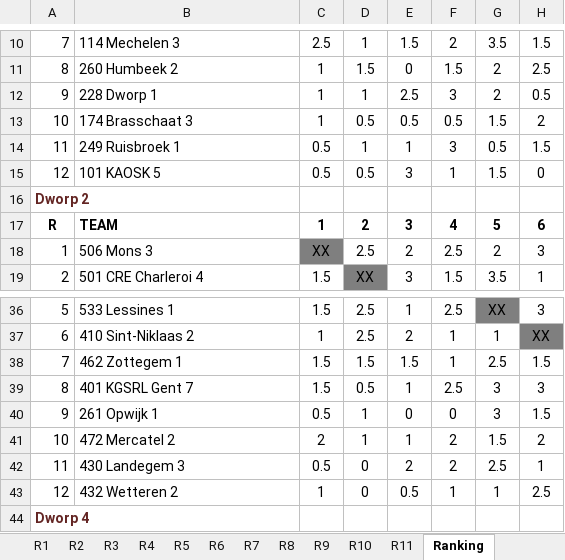
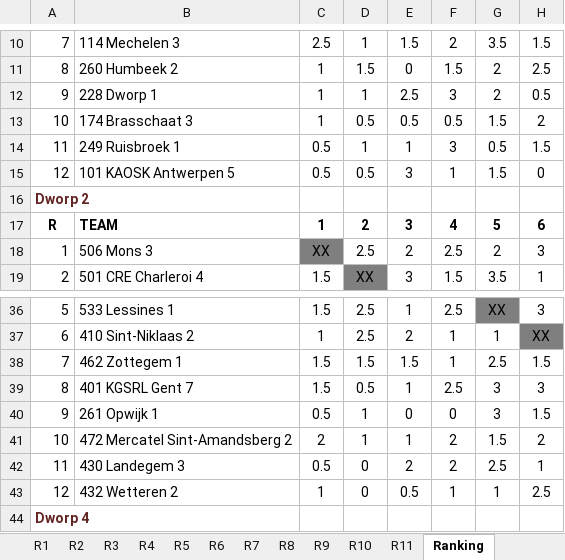
Before and after one commit to erpi/skdworp, an Excel workbook: _data/ni/ni0001/individueel_eindstand_dworp_123_0001.xlsx, sheet Ranking, drawn as a sheet; only a part is shown, gaps mark what is left out; values as stored, in another font and other column widths than the file's, no borders; the diff names each change by its address in the sheet, - before the commit and + after, or states it on an @@ line.

```diff
--- a/_data/ni/ni0001/individueel_eindstand_dworp_123_0001.xlsx (sheet Ranking)
+++ b/_data/ni/ni0001/individueel_eindstand_dworp_123_0001.xlsx (sheet Ranking)
-B15: 101 KAOSK 5
+B15: 101 KAOSK Antwerpen 5
-B41: 472 Mercatel 2
+B41: 472 Mercatel Sint-Amandsberg 2
```
Also changed, not shown: sheet R11, sheet R10, 4 other files.
